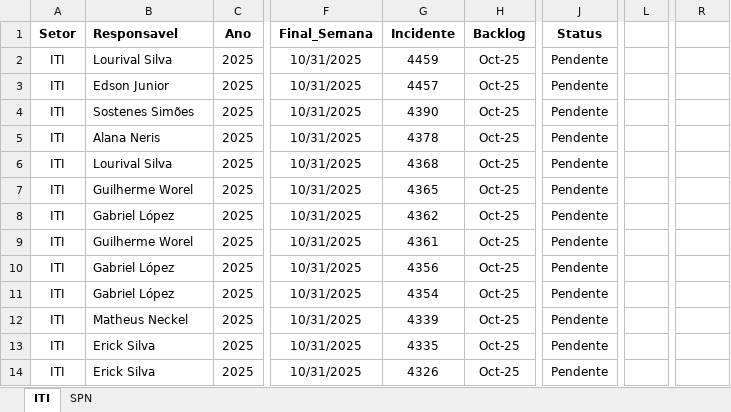
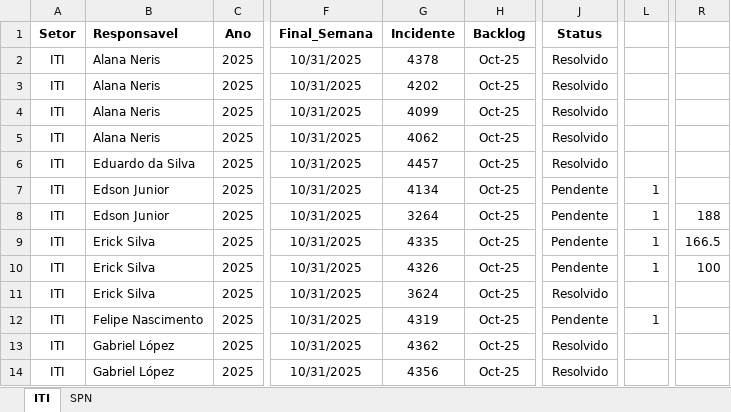
Before and after one commit to GeekFrancisco/Franciscodatais, an Excel workbook: Base/Backlog_43.xlsx, sheet ITI, drawn as a sheet; only a part is shown, gaps mark what is left out; values as stored, in another font and other column widths than the file's, no borders; the diff covers the shown part only; the diff names each change by its address in the sheet, - before the commit and + after, or states it on an @@ line.

```diff
--- a/Base/Backlog_43.xlsx (sheet ITI)
+++ b/Base/Backlog_43.xlsx (sheet ITI)
-B2 (Responsavel): Lourival Silva
+B2 (Responsavel): Alana Neris
-G2 (Incidente): 4459
+G2 (Incidente): 4378
-J2:J6 (Status): Pendente
+J2:J6 (Status): Resolvido
-B3 (Responsavel): Edson Junior
+B3 (Responsavel): Alana Neris
-G3 (Incidente): 4457
+G3 (Incidente): 4202
-B4 (Responsavel): Sostenes Simões
+B4 (Responsavel): Alana Neris
-G4 (Incidente): 4390
+G4 (Incidente): 4099
-G5 (Incidente): 4378
+G5 (Incidente): 4062
-B6 (Responsavel): Lourival Silva
+B6 (Responsavel): Eduardo da Silva
-G6 (Incidente): 4368
+G6 (Incidente): 4457
-B7 (Responsavel): Guilherme Worel
+B7 (Responsavel): Edson Junior
-G7 (Incidente): 4365
+G7 (Incidente): 4134
-L7:L10: (empty)
+L7:L10: 1
-B8 (Responsavel): Gabriel López
+B8 (Responsavel): Edson Junior
-G8 (Incidente): 4362
+G8 (Incidente): 3264
-R8: (empty)
+R8: 188
-B9 (Responsavel): Guilherme Worel
+B9 (Responsavel): Erick Silva
-G9 (Incidente): 4361
+G9 (Incidente): 4335
-R9: (empty)
+R9: 166.5
-B10:B11 (Responsavel): Gabriel López
+B10:B11 (Responsavel): Erick Silva
-G10 (Incidente): 4356
+G10 (Incidente): 4326
-R10: (empty)
+R10: 100
-G11 (Incidente): 4354
+G11 (Incidente): 3624
-J11 (Status): Pendente
+J11 (Status): Resolvido
-B12 (Responsavel): Matheus Neckel
+B12 (Responsavel): Felipe Nascimento
-G12 (Incidente): 4339
+G12 (Incidente): 4319
-L12: (empty)
+L12: 1
-B13:B14 (Responsavel): Erick Silva
+B13:B14 (Responsavel): Gabriel López
-G13 (Incidente): 4335
+G13 (Incidente): 4362
-J13:J14 (Status): Pendente
+J13:J14 (Status): Resolvido
-G14 (Incidente): 4326
+G14 (Incidente): 4356
```
Also changed, not shown: 43 edited cells elsewhere in this sheet, sheet SPN, formulas that keep their value, Base/consolidado.xlsx, 4 other files.
